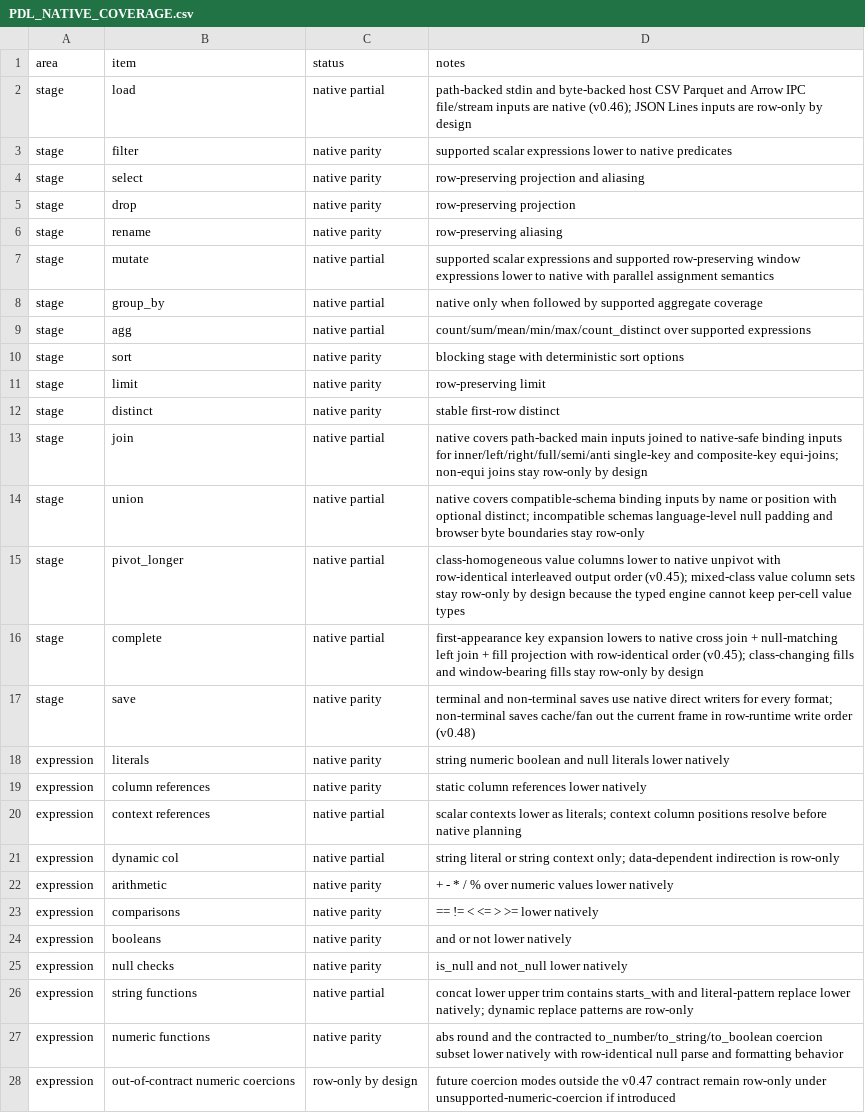
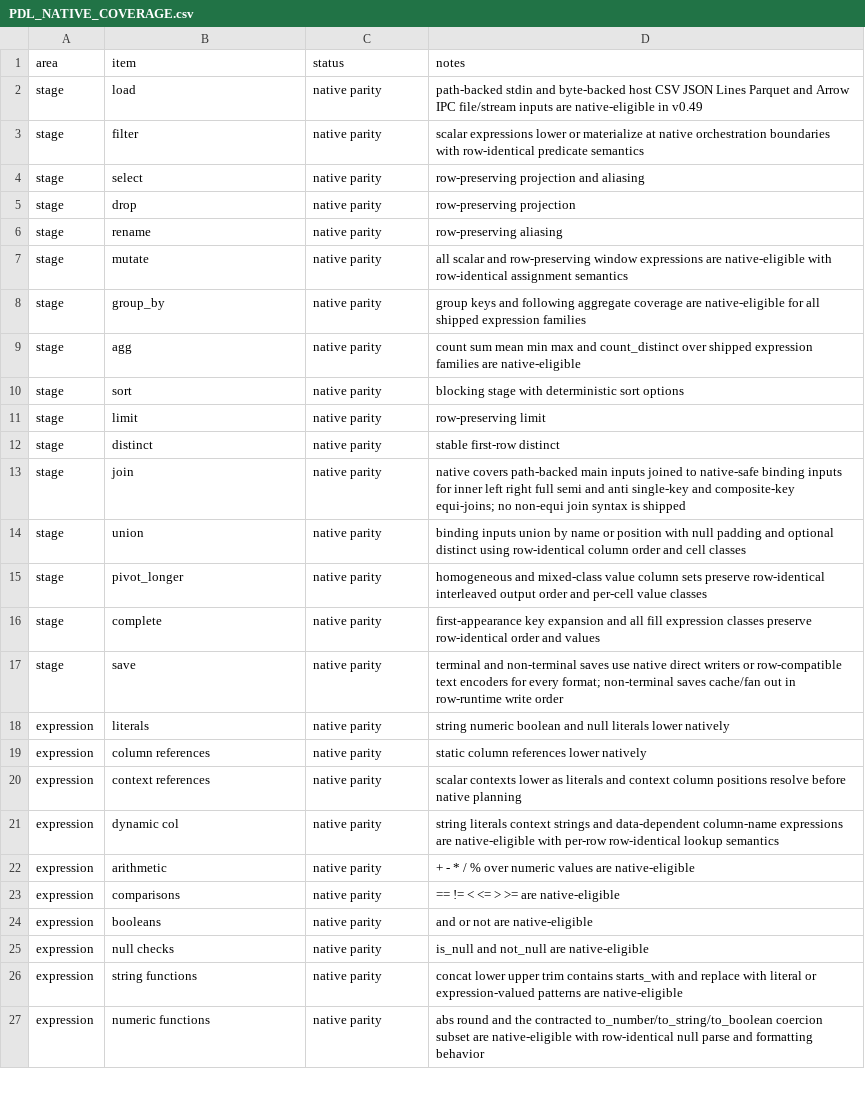
Before and after one commit to williamcotton/pdl, a CSV file: docs/PDL_NATIVE_COVERAGE.csv, drawn as a sheet; only a part is shown; the diff covers the shown part only.

```diff
--- a/docs/PDL_NATIVE_COVERAGE.csv
+++ b/docs/PDL_NATIVE_COVERAGE.csv
@@ -1,4 +1,4 @@
 area,item,status,notes
-stage,load,native partial,path-backed stdin and byte-backed host CSV Parquet and Arrow IPC file/stream inputs are native (v0.46); JSON Lines inputs are row-only by design
-stage,filter,native parity,supported scalar expressions lower to native predicates
+stage,load,native parity,path-backed stdin and byte-backed host CSV JSON Lines Parquet and Arrow IPC file/stream inputs are native-eligible in v0.49
+stage,filter,native parity,scalar expressions lower or materialize at native orchestration boundaries with row-identical predicate semantics
 stage,select,native parity,row-preserving projection and aliasing
@@ -6,5 +6,5 @@ stage,drop,native parity,row-preserving projection
 stage,rename,native parity,row-preserving aliasing
-stage,mutate,native partial,supported scalar expressions and supported row-preserving window expressions lower to native with parallel assignment semantics
-stage,group_by,native partial,native only when followed by supported aggregate coverage
-stage,agg,native partial,count/sum/mean/min/max/count_distinct over supported expressions
+stage,mutate,native parity,all scalar and row-preserving window expressions are native-eligible with row-identical assignment semantics
+stage,group_by,native parity,group keys and following aggregate coverage are native-eligible for all shipped expression families
+stage,agg,native parity,count sum mean min max and count_distinct over shipped expression families are native-eligible
 stage,sort,native parity,blocking stage with deterministic sort options
@@ -12,17 +12,16 @@ stage,limit,native parity,row-preserving limit
 stage,distinct,native parity,stable first-row distinct
-stage,join,native partial,native covers path-backed main inputs joined to native-safe binding inputs for inner/left/right/full/semi/anti single-key and composite-key equi-joins; non-equi joins stay row-only by design
-stage,union,native partial,native covers compatible-schema binding inputs by name or position with optional distinct; incompatible schemas language-level null padding and browser byte boundaries stay row-only
-stage,pivot_longer,native partial,class-homogeneous value columns lower to native unpivot with row-identical interleaved output order (v0.45); mixed-class value column sets stay row-only by design because the typed engine cannot keep per-cell value types
-stage,complete,native partial,first-appearance key expansion lowers to native cross join + null-matching left join + fill projection with row-identical order (v0.45); class-changing fills and window-bearing fills stay row-only by design
-stage,save,native parity,terminal and non-terminal saves use native direct writers for every format; non-terminal saves cache/fan out the current frame in row-runtime write order (v0.48)
+stage,join,native parity,native covers path-backed main inputs joined to native-safe binding inputs for inner left right full semi and anti single-key and composite-key equi-joins; no non-equi join syntax is shipped
+stage,union,native parity,binding inputs union by name or position with null padding and optional distinct using row-identical column order and cell classes
+stage,pivot_longer,native parity,homogeneous and mixed-class value column sets preserve row-identical interleaved output order and per-cell value classes
+stage,complete,native parity,first-appearance key expansion and all fill expression classes preserve row-identical order and values
+stage,save,native parity,terminal and non-terminal saves use native direct writers or row-compatible text encoders for every format; non-terminal saves cache/fan out in row-runtime write order
 expression,literals,native parity,string numeric boolean and null literals lower natively
 expression,column references,native parity,static column references lower natively
-expression,context references,native partial,scalar contexts lower as literals; context column positions resolve before native planning
-expression,dynamic col,native partial,string literal or string context only; data-dependent indirection is row-only
-expression,arithmetic,native parity,+ - * / % over numeric values lower natively
-expression,comparisons,native parity,== != < <= > >= lower natively
-expression,booleans,native parity,and or not lower natively
-expression,null checks,native parity,is_null and not_null lower natively
-expression,string functions,native partial,concat lower upper trim contains starts_with and literal-pattern replace lower natively; dynamic replace patterns are row-only
-expression,numeric functions,native parity,abs round and the contracted to_number/to_string/to_boolean coercion subset lower natively with row-identical null parse and formatting behavior
-expression,out-of-contract numeric coercions,row-only by design,future coercion modes outside the v0.47 contract remain row-only under unsupported-numeric-coercion if introduced
+expression,context references,native parity,scalar contexts lower as literals and context column positions resolve before native planning
+expression,dynamic col,native parity,string literals context strings and data-dependent column-name expressions are native-eligible with per-row row-identical lookup semantics
+expression,arithmetic,native parity,+ - * / % over numeric values are native-eligible
+expression,comparisons,native parity,== != < <= > >= are native-eligible
+expression,booleans,native parity,and or not are native-eligible
+expression,null checks,native parity,is_null and not_null are native-eligible
+expression,string functions,native parity,concat lower upper trim contains starts_with and replace with literal or expression-valued patterns are native-eligible
+expression,numeric functions,native parity,abs round and the contracted to_number/to_string/to_boolean coercion subset are native-eligible with row-identical null parse and formatting behavior
```
Also changed, not shown: 2 removed rows and 39 edited cells elsewhere in this file, 35 other files.
